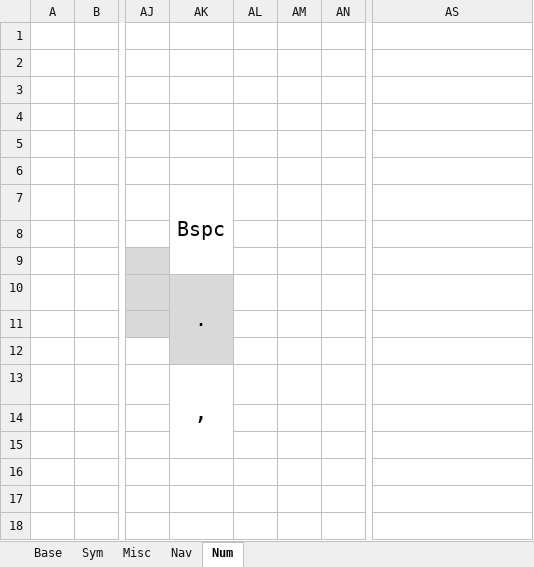
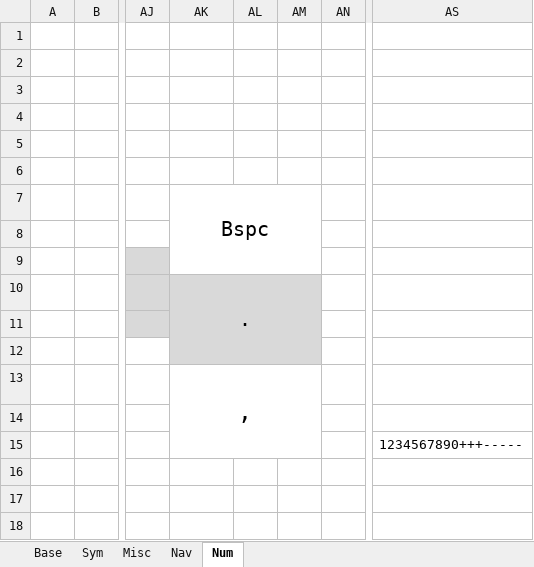
Before and after one commit to ThoNiklas/Blavinge, an Excel workbook: key_layout.xlsm, sheet Num, drawn as a sheet; only a part is shown, gaps mark what is left out; values as stored, in another font and other column widths than the file's, no borders; the diff names each change by its address in the sheet, - before the commit and + after, or states it on an @@ line.

```diff
--- a/key_layout.xlsm (sheet Num)
+++ b/key_layout.xlsm (sheet Num)
-AK7:AK9 merged
+AK7:AM9 merged
-AK10:AK12 merged
+AK10:AM12 merged
-AL10:AM12 fill: none
+AL10:AM12 fill: #D9D9D9
-AK13:AK15 merged
+AK13:AM15 merged
-AS15: (empty)
+AS15: 1234567890+++-----
```
Also changed, not shown: sheet Misc, sheet Sym, sheet Base, 4 other files.
